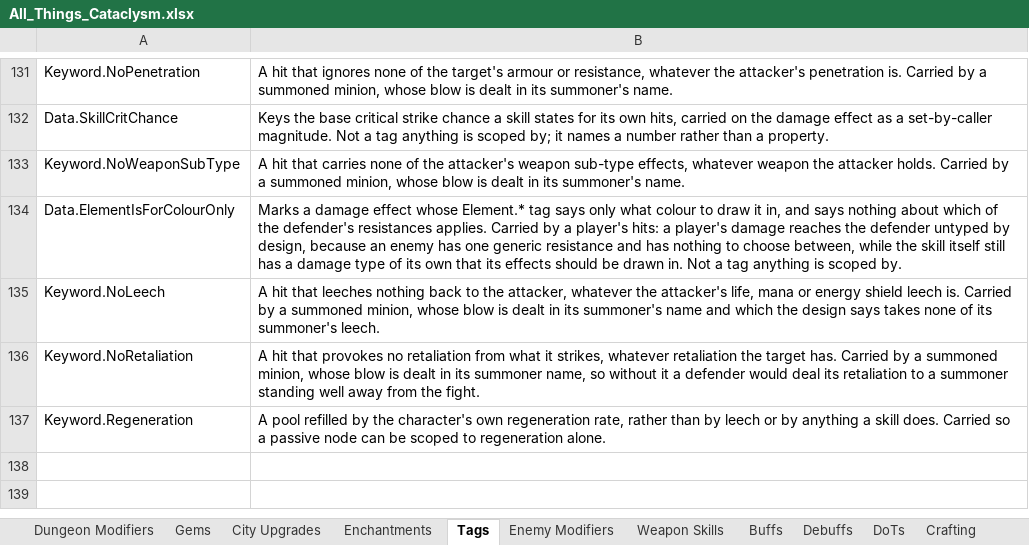
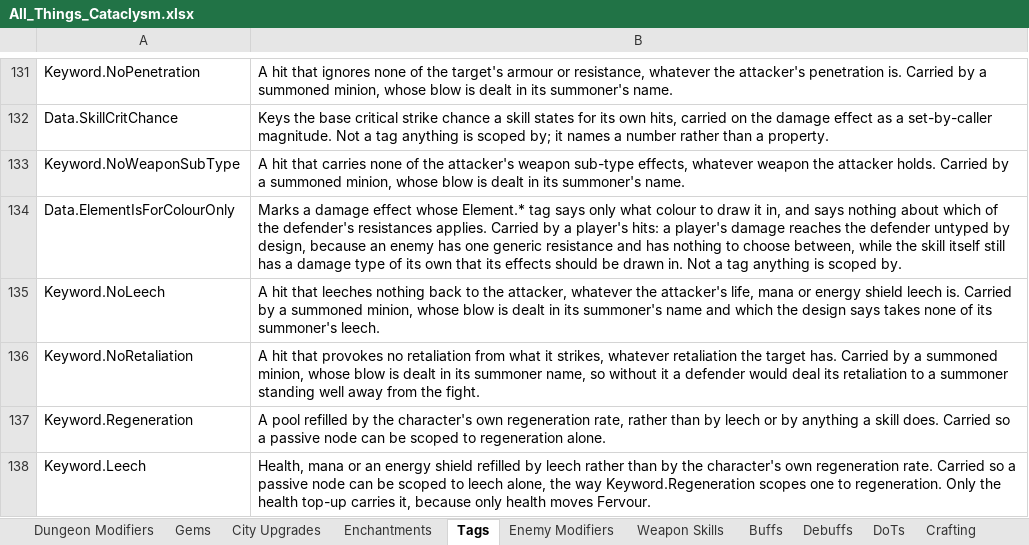
Before and after one commit to sdubois777/Cataclysm, an Excel workbook: docs/All_Things_Cataclysm.xlsx, sheet Tags, drawn as a sheet; only a part is shown, gaps mark what is left out; values as stored, in another font and other column widths than the file's, no borders; table styles not drawn; the diff names each change by its address in the sheet, - before the commit and + after, or states it on an @@ line.

```diff
--- a/docs/All_Things_Cataclysm.xlsx (sheet Tags)
+++ b/docs/All_Things_Cataclysm.xlsx (sheet Tags)
+row 138: Keyword.Leech | Health, mana or an energy shield refilled by leech rather than by the character's own regeneration rate. Carried so a passive node can be scoped to leech alone, the way Keyword.Regeneration scopes one to regeneration. Only the health top-up carries it, because only health moves Fervour.
```
Also changed, not shown: sheet Passive Effects, 18 other files.
